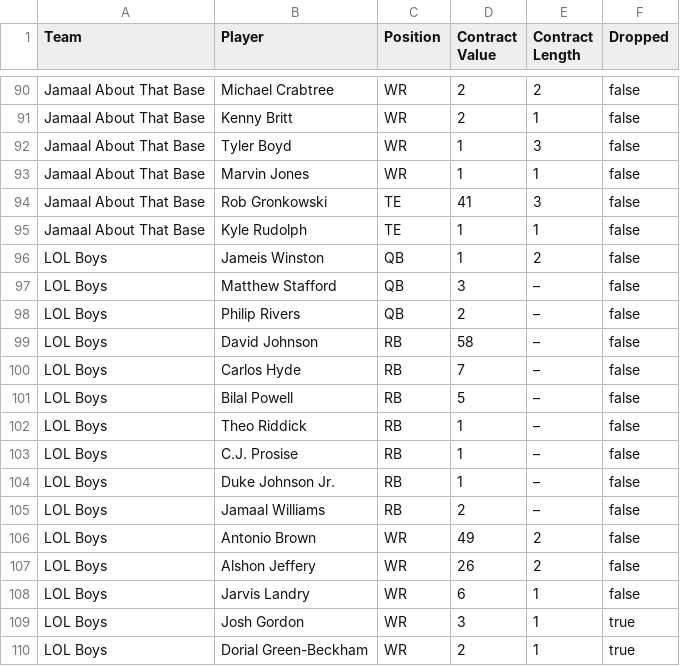
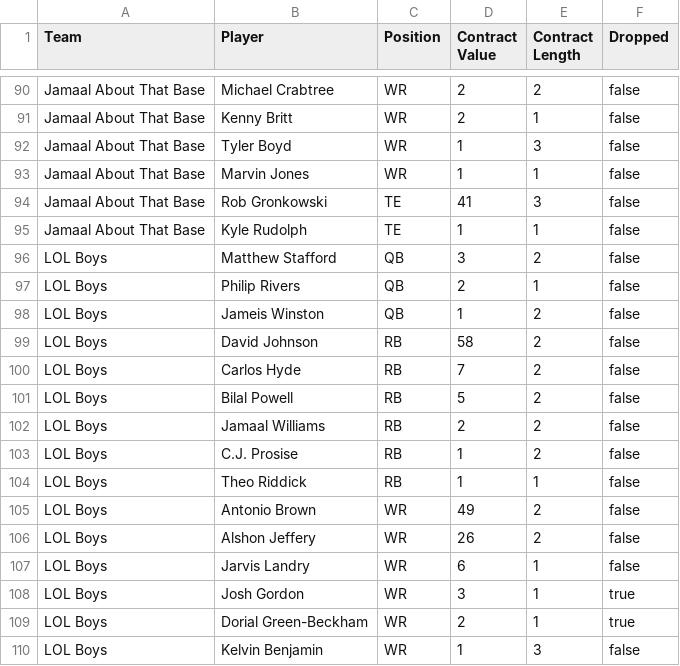
Before and after one commit to moyden/moyden.github.io, a CSV file: dynasty/data.csv, drawn as a sheet; only a part is shown, gaps mark what is left out; the shorter side is filled out with more unchanged rows; the diff covers the shown part only.

```diff
--- a/dynasty/data.csv
+++ b/dynasty/data.csv
@@ -95,12 +95,11 @@ Jamaal About That Base,Rob Gronkowski,TE,41,3,false
 Jamaal About That Base,Kyle Rudolph,TE,1,1,false
+LOL Boys,Matthew Stafford,QB,3,2,false
+LOL Boys,Philip Rivers,QB,2,1,false
 LOL Boys,Jameis Winston,QB,1,2,false
-LOL Boys,Matthew Stafford,QB,3,–,false
-LOL Boys,Philip Rivers,QB,2,–,false
-LOL Boys,David Johnson,RB,58,–,false
-LOL Boys,Carlos Hyde,RB,7,–,false
-LOL Boys,Bilal Powell,RB,5,–,false
-LOL Boys,Theo Riddick,RB,1,–,false
-LOL Boys,C.J. Prosise,RB,1,–,false
-LOL Boys,Duke Johnson Jr.,RB,1,–,false
-LOL Boys,Jamaal Williams,RB,2,–,false
+LOL Boys,David Johnson,RB,58,2,false
+LOL Boys,Carlos Hyde,RB,7,2,false
+LOL Boys,Bilal Powell,RB,5,2,false
+LOL Boys,Jamaal Williams,RB,2,2,false
+LOL Boys,C.J. Prosise,RB,1,2,false
+LOL Boys,Theo Riddick,RB,1,1,false
 LOL Boys,Antonio Brown,WR,49,2,false
```
Also changed, not shown: 5 added rows, 5 removed rows and 9 edited cells elsewhere in this file, 11 other files.
